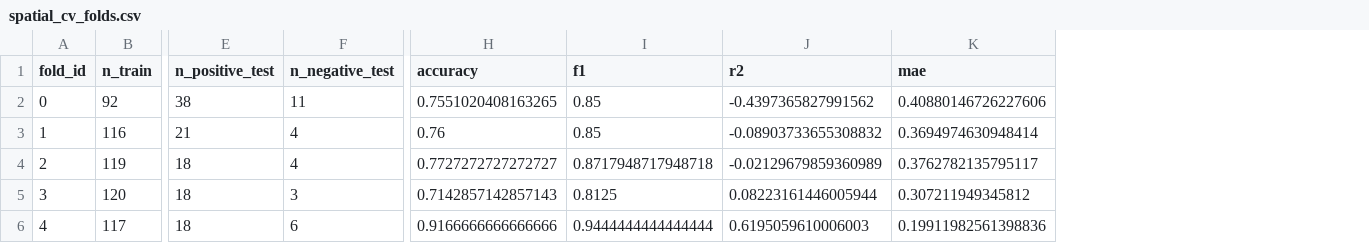
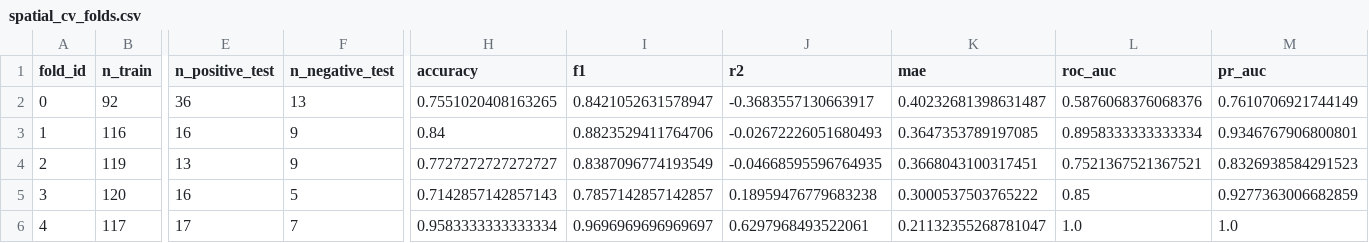
Before and after one commit to Coucou2016/pluvial-flood-risk-DGGS-H3, a CSV file: models/nyc_smoke/spatial_cv_folds.csv, drawn as a sheet; only a part is shown, gaps mark what is left out; the diff names each change by its address in the sheet, - before the commit and + after, or states it on an @@ line.

```diff
--- a/models/nyc_smoke/spatial_cv_folds.csv
+++ b/models/nyc_smoke/spatial_cv_folds.csv
+column L (roc_auc), rows 2-6: 0.5876068376068376 | 0.8958333333333334 | 0.7521367521367521 | 0.85 | 1.0
+column M (pr_auc), rows 2-6: 0.7610706921744149 | 0.9346767906800801 | 0.8326938584291523 | 0.9277363006682859 | 1.0
-E2 (n_positive_test): 38
+E2 (n_positive_test): 36
-F2 (n_negative_test): 11
+F2 (n_negative_test): 13
-I2 (f1): 0.85
+I2 (f1): 0.8421052631578947
-J2 (r2): -0.4397365827991562
+J2 (r2): -0.3683557130663917
-K2 (mae): 0.40880146726227606
+K2 (mae): 0.40232681398631487
-E3 (n_positive_test): 21
+E3 (n_positive_test): 16
-F3:F4 (n_negative_test): 4
+F3:F4 (n_negative_test): 9
-H3 (accuracy): 0.76
+H3 (accuracy): 0.84
-I3 (f1): 0.85
+I3 (f1): 0.8823529411764706
-J3 (r2): -0.08903733655308832
+J3 (r2): -0.02672226051680493
-K3 (mae): 0.3694974630948414
+K3 (mae): 0.3647353789197085
-E4 (n_positive_test): 18
+E4 (n_positive_test): 13
-I4 (f1): 0.8717948717948718
+I4 (f1): 0.8387096774193549
-J4 (r2): -0.02129679859360989
+J4 (r2): -0.04668595596764935
-K4 (mae): 0.3762782135795117
+K4 (mae): 0.3668043100317451
-E5 (n_positive_test): 18
+E5 (n_positive_test): 16
-F5 (n_negative_test): 3
+F5 (n_negative_test): 5
-I5 (f1): 0.8125
+I5 (f1): 0.7857142857142857
-J5 (r2): 0.08223161446005944
+J5 (r2): 0.18959476779683238
-K5 (mae): 0.307211949345812
+K5 (mae): 0.3000537503765222
-E6 (n_positive_test): 18
+E6 (n_positive_test): 17
-F6 (n_negative_test): 6
+F6 (n_negative_test): 7
-H6 (accuracy): 0.9166666666666666
+H6 (accuracy): 0.9583333333333334
-I6 (f1): 0.9444444444444444
+I6 (f1): 0.9696969696969697
-J6 (r2): 0.6195059610006003
+J6 (r2): 0.6297968493522061
-K6 (mae): 0.19911982561398836
+K6 (mae): 0.21132355268781047
```
Also changed, not shown: models/nyc_expanded/spatial_cv_oof_predictions.csv, models/nyc_smoke/spatial_cv_oof_predictions.csv, 51 other files.
